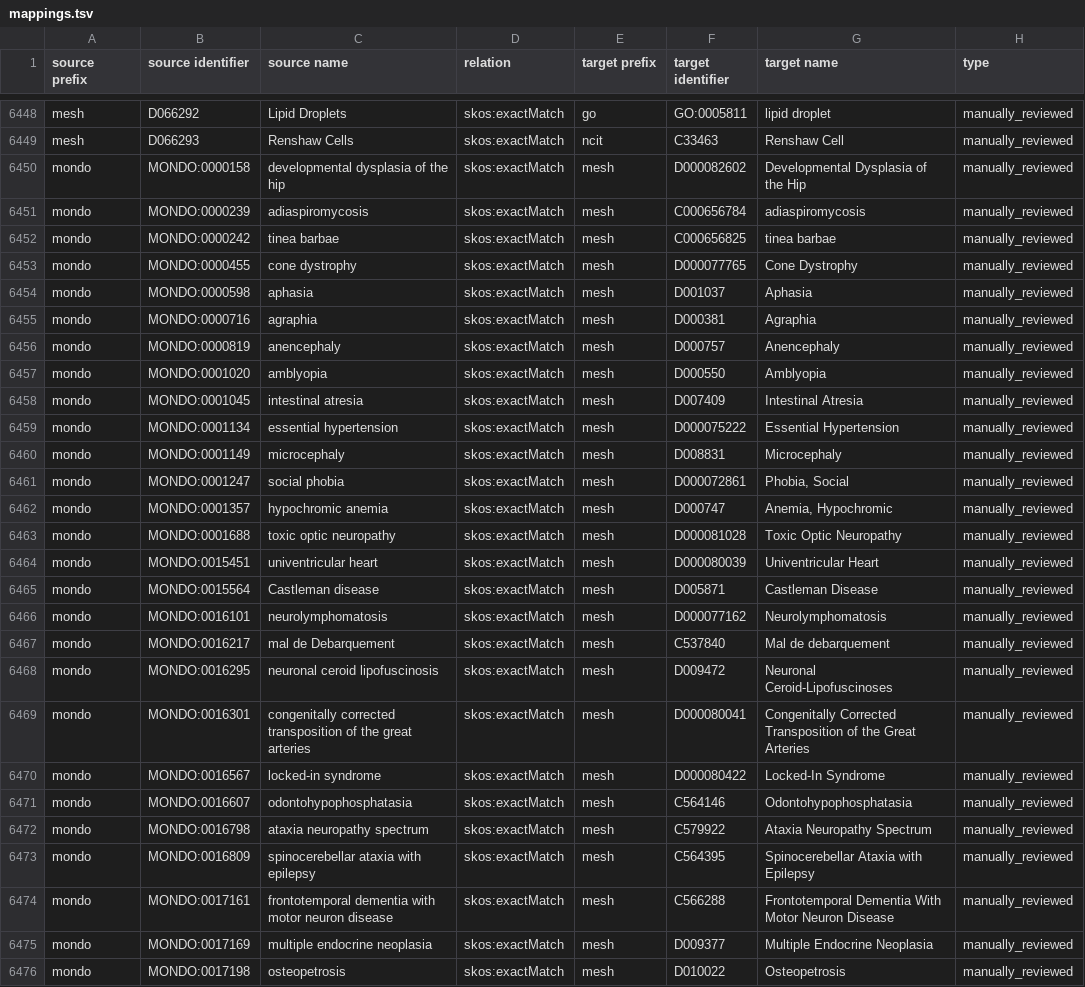
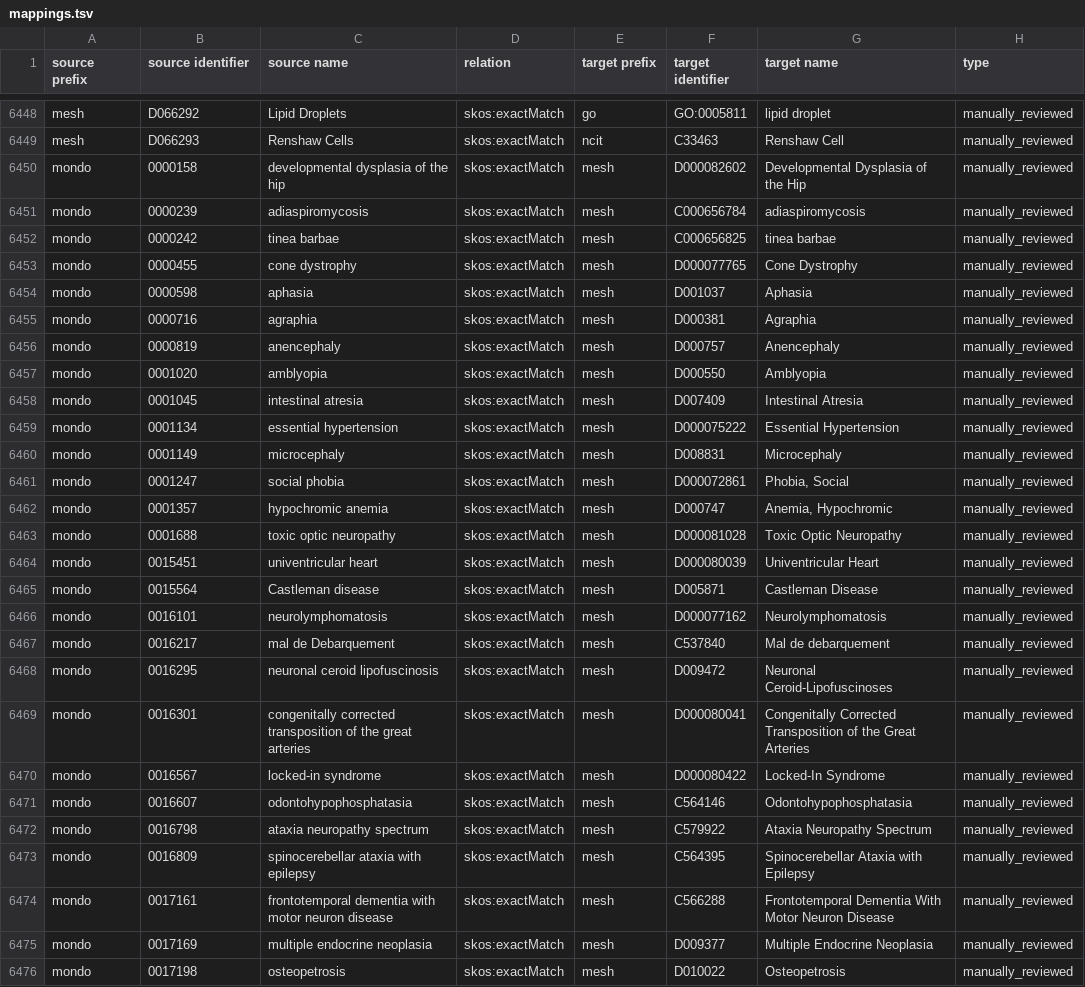
Before and after one commit to biopragmatics/biomappings, a TSV file: src/biomappings/resources/mappings.tsv, drawn as a sheet; only a part is shown, gaps mark what is left out; the diff covers the shown part only; the diff names each change by its address in the sheet, - before the commit and + after, or states it on an @@ line.

Commit message:
Remove redundant MONDO prefix

```diff
--- a/src/biomappings/resources/mappings.tsv
+++ b/src/biomappings/resources/mappings.tsv
-B6450 (source identifier): MONDO:0000158
+B6450 (source identifier): 0000158
-B6451 (source identifier): MONDO:0000239
+B6451 (source identifier): 0000239
-B6452 (source identifier): MONDO:0000242
+B6452 (source identifier): 0000242
-B6453 (source identifier): MONDO:0000455
+B6453 (source identifier): 0000455
-B6454 (source identifier): MONDO:0000598
+B6454 (source identifier): 0000598
-B6455 (source identifier): MONDO:0000716
+B6455 (source identifier): 0000716
-B6456 (source identifier): MONDO:0000819
+B6456 (source identifier): 0000819
-B6457 (source identifier): MONDO:0001020
+B6457 (source identifier): 0001020
-B6458 (source identifier): MONDO:0001045
+B6458 (source identifier): 0001045
-B6459 (source identifier): MONDO:0001134
+B6459 (source identifier): 0001134
-B6460 (source identifier): MONDO:0001149
+B6460 (source identifier): 0001149
-B6461 (source identifier): MONDO:0001247
+B6461 (source identifier): 0001247
-B6462 (source identifier): MONDO:0001357
+B6462 (source identifier): 0001357
-B6463 (source identifier): MONDO:0001688
+B6463 (source identifier): 0001688
-B6464 (source identifier): MONDO:0015451
+B6464 (source identifier): 0015451
-B6465 (source identifier): MONDO:0015564
+B6465 (source identifier): 0015564
-B6466 (source identifier): MONDO:0016101
+B6466 (source identifier): 0016101
-B6467 (source identifier): MONDO:0016217
+B6467 (source identifier): 0016217
-B6468 (source identifier): MONDO:0016295
+B6468 (source identifier): 0016295
-B6469 (source identifier): MONDO:0016301
+B6469 (source identifier): 0016301
-B6470 (source identifier): MONDO:0016567
+B6470 (source identifier): 0016567
-B6471 (source identifier): MONDO:0016607
+B6471 (source identifier): 0016607
-B6472 (source identifier): MONDO:0016798
+B6472 (source identifier): 0016798
-B6473 (source identifier): MONDO:0016809
+B6473 (source identifier): 0016809
-B6474 (source identifier): MONDO:0017161
+B6474 (source identifier): 0017161
-B6475 (source identifier): MONDO:0017169
+B6475 (source identifier): 0017169
-B6476 (source identifier): MONDO:0017198
+B6476 (source identifier): 0017198
```
Also changed, not shown: 73 edited cells elsewhere in this file.
